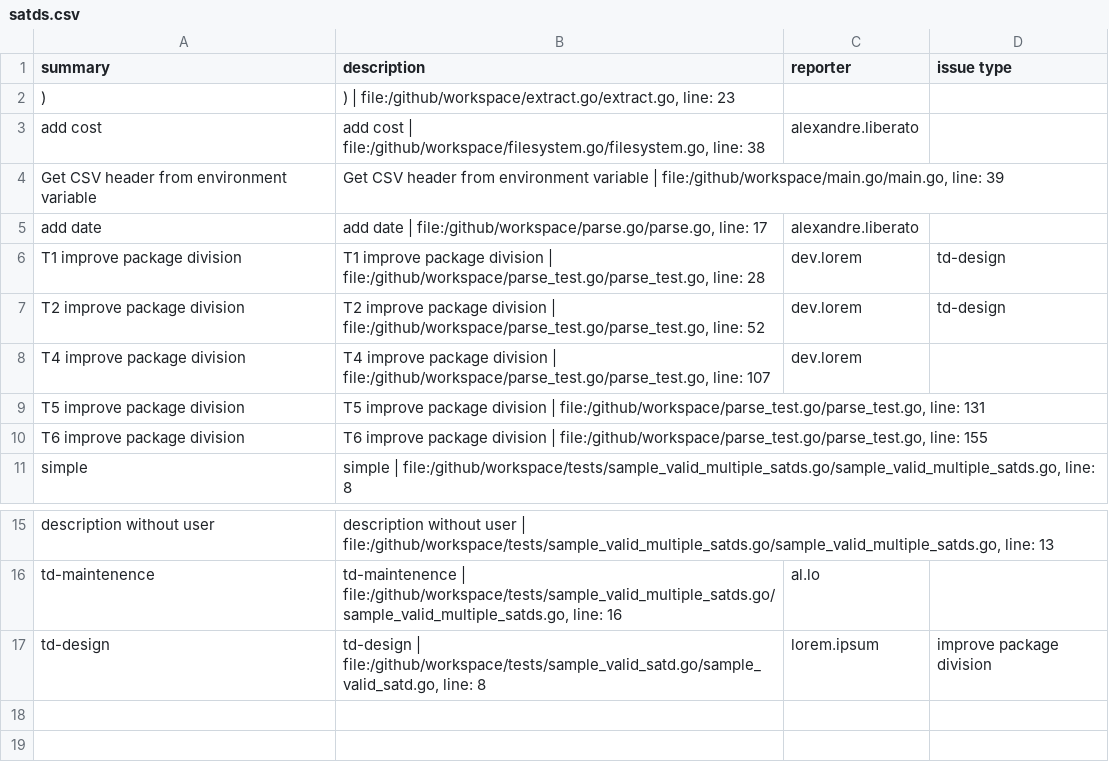
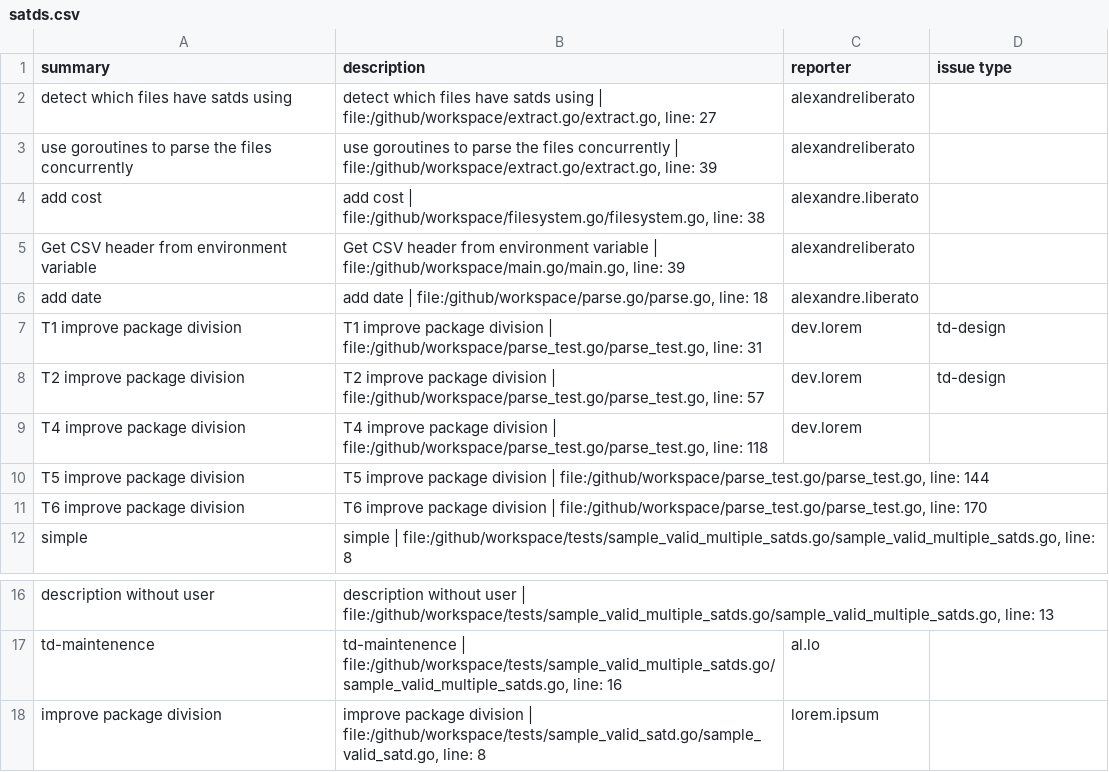
Before and after one commit to feilerdev/tttd, a CSV file: satds.csv, drawn as a sheet; only a part is shown, gaps mark what is left out.

```diff
--- a/satds.csv
+++ b/satds.csv
@@ -1,11 +1,12 @@
 summary,description,reporter,issue type
-),") | file:/github/workspace/extract.go/extract.go, line: 23",,
+detect which files have satds using,"detect which files have satds using | file:/github/workspace/extract.go/extract.go, line: 27",alexandreliberato,
+use goroutines to parse the files concurrently,"use goroutines to parse the files concurrently | file:/github/workspace/extract.go/extract.go, line: 39",alexandreliberato,
 add cost,"add cost | file:/github/workspace/filesystem.go/filesystem.go, line: 38",alexandre.liberato,
-Get CSV header from environment variable,"Get CSV header from environment variable | file:/github/workspace/main.go/main.go, line: 39",,
-add date,"add date | file:/github/workspace/parse.go/parse.go, line: 17",alexandre.liberato,
-T1 improve package division,"T1 improve package division | file:/github/workspace/parse_test.go/parse_test.go, line: 28",dev.lorem,td-design
-T2 improve package division,"T2 improve package division | file:/github/workspace/parse_test.go/parse_test.go, line: 52",dev.lorem,td-design
-T4 improve package division,"T4 improve package division | file:/github/workspace/parse_test.go/parse_test.go, line: 107",dev.lorem,
-T5 improve package division,"T5 improve package division | file:/github/workspace/parse_test.go/parse_test.go, line: 131",,
-T6 improve package division,"T6 improve package division | file:/github/workspace/parse_test.go/parse_test.go, line: 155",,
+Get CSV header from environment variable,"Get CSV header from environment variable | file:/github/workspace/main.go/main.go, line: 39",alexandreliberato,
+add date,"add date | file:/github/workspace/parse.go/parse.go, line: 18",alexandre.liberato,
+T1 improve package division,"T1 improve package division | file:/github/workspace/parse_test.go/parse_test.go, line: 31",dev.lorem,td-design
+T2 improve package division,"T2 improve package division | file:/github/workspace/parse_test.go/parse_test.go, line: 57",dev.lorem,td-design
+T4 improve package division,"T4 improve package division | file:/github/workspace/parse_test.go/parse_test.go, line: 118",dev.lorem,
+T5 improve package division,"T5 improve package division | file:/github/workspace/parse_test.go/parse_test.go, line: 144",,
+T6 improve package division,"T6 improve package division | file:/github/workspace/parse_test.go/parse_test.go, line: 170",,
 simple,"simple | file:/github/workspace/tests/sample_valid_multiple_satds.go/sample_valid_multiple_satds.go, line: 8",,
@@ -16,2 +17,2 @@ description without user,"description without user | file:/github/workspace/test
 td-maintenence,"td-maintenence | file:/github/workspace/tests/sample_valid_multiple_satds.go/sample_valid_multiple_satds.go, line: 16",al.lo,
-td-design,"td-design | file:/github/workspace/tests/sample_valid_satd.go/sample_valid_satd.go, line: 8",lorem.ipsum,improve package division
+improve package division,"improve package division | file:/github/workspace/tests/sample_valid_satd.go/sample_valid_satd.go, line: 8",lorem.ipsum,
```
